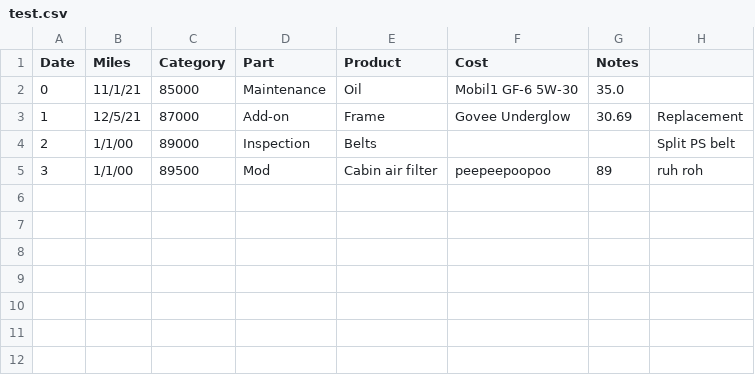
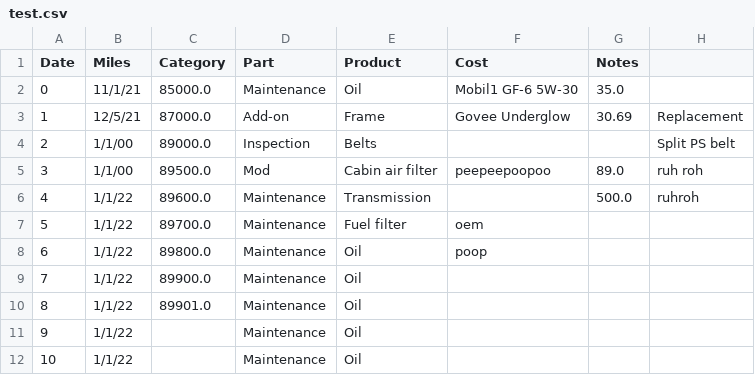
Before and after one commit to hainesdata/AutoLog, a CSV file: data/test.csv, drawn as a sheet.

Commit message:
0.0.2 - Made updating GUI more seamless - Updated GUI layout - Added more menu bar items - Added autosave after each entry feature

```diff
--- a/data/test.csv
+++ b/data/test.csv
@@ -1,5 +1,12 @@
 Date,Miles,Category,Part,Product,Cost,Notes
-0,11/1/21,85000,Maintenance,Oil,Mobil1 GF-6 5W-30,35.0,
-1,12/5/21,87000,Add-on,Frame,Govee Underglow,30.69,Replacement
-2,1/1/00,89000,Inspection,Belts,,,Split PS belt
-3,1/1/00,89500,Mod,Cabin air filter,peepeepoopoo,89,ruh roh
+0,11/1/21,85000.0,Maintenance,Oil,Mobil1 GF-6 5W-30,35.0,
+1,12/5/21,87000.0,Add-on,Frame,Govee Underglow,30.69,Replacement
+2,1/1/00,89000.0,Inspection,Belts,,,Split PS belt
+3,1/1/00,89500.0,Mod,Cabin air filter,peepeepoopoo,89.0,ruh roh
+4,1/1/22,89600.0,Maintenance,Transmission,,500.0,ruhroh
+5,1/1/22,89700.0,Maintenance,Fuel filter,oem,,
+6,1/1/22,89800.0,Maintenance,Oil,poop,,
+7,1/1/22,89900.0,Maintenance,Oil,,,
+8,1/1/22,89901.0,Maintenance,Oil,,,
+9,1/1/22,,Maintenance,Oil,,,
+10,1/1/22,,Maintenance,Oil,,,
```
Also changed, not shown: 3 other files.
